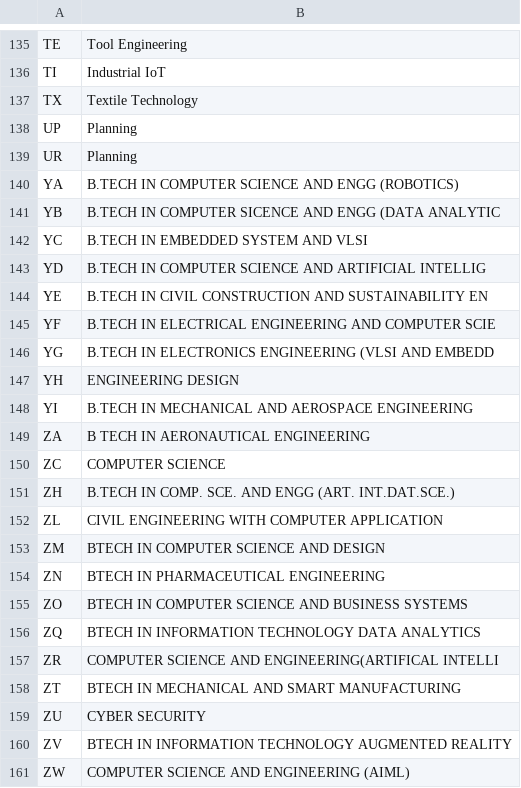
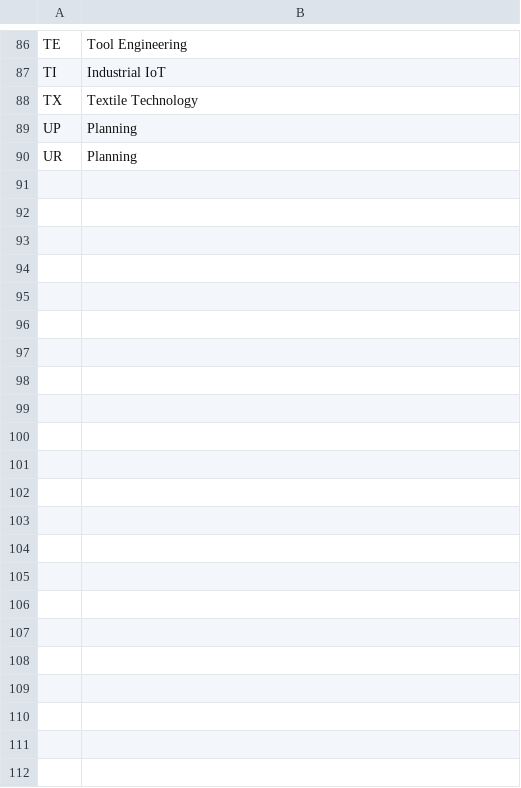
Before and after one commit to ananthvk/student-admission-counselling, a CSV file: dataset/KCET_COURSES_LIST.csv, drawn as a sheet; only a part is shown, gaps mark what is left out; the diff covers the shown part only.

```diff
--- a/dataset/KCET_COURSES_LIST.csv
+++ b/dataset/KCET_COURSES_LIST.csv
@@ -139,23 +90 @@ UP,Planning
 UR,Planning
-YA,B.TECH IN COMPUTER SCIENCE AND ENGG (ROBOTICS)
-YB,B.TECH IN COMPUTER SICENCE AND ENGG (DATA ANALYTIC
-YC,B.TECH IN EMBEDDED SYSTEM AND VLSI
-YD,B.TECH IN COMPUTER SCIENCE AND ARTIFICIAL INTELLIG
-YE,B.TECH IN CIVIL CONSTRUCTION AND SUSTAINABILITY EN
-YF,B.TECH IN ELECTRICAL ENGINEERING AND COMPUTER SCIE
-YG,B.TECH IN ELECTRONICS ENGINEERING (VLSI AND EMBEDD
-YH,ENGINEERING DESIGN
-YI,B.TECH IN MECHANICAL AND AEROSPACE ENGINEERING
-ZA,B TECH IN AERONAUTICAL ENGINEERING
-ZC,COMPUTER SCIENCE
-ZH,B.TECH IN COMP. SCE. AND ENGG (ART. INT.DAT.SCE.)
-ZL,CIVIL ENGINEERING WITH COMPUTER APPLICATION
-ZM,BTECH IN COMPUTER SCIENCE AND DESIGN
-ZN,BTECH IN PHARMACEUTICAL ENGINEERING
-ZO,BTECH IN COMPUTER SCIENCE AND BUSINESS SYSTEMS
-ZQ,BTECH IN INFORMATION TECHNOLOGY DATA ANALYTICS
-ZR,COMPUTER SCIENCE AND ENGINEERING(ARTIFICAL INTELLI
-ZT,BTECH IN MECHANICAL AND SMART MANUFACTURING
-ZU,CYBER SECURITY
-ZV,BTECH IN INFORMATION TECHNOLOGY AUGMENTED REALITY
-ZW,COMPUTER SCIENCE AND ENGINEERING (AIML)
```
Also changed, not shown: 1 added row, 50 removed rows and 5 edited cells elsewhere in this file, 8 other files.
